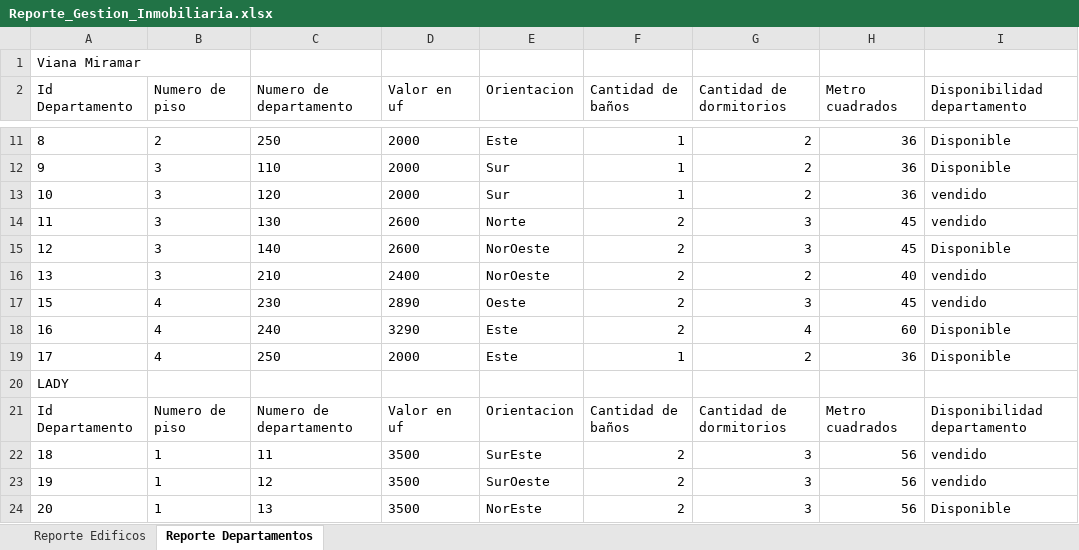
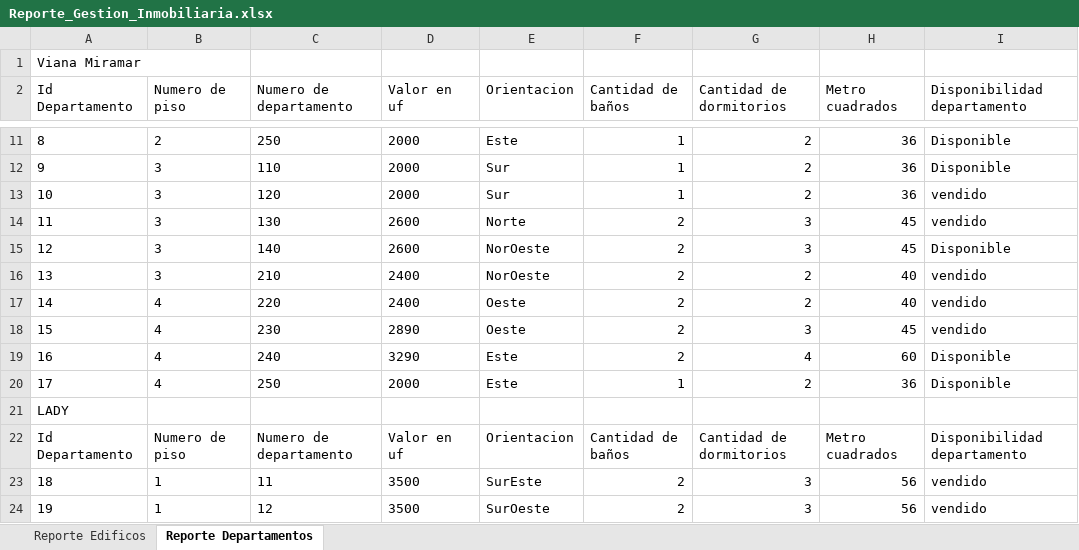
Before and after one commit to EduardoOlivar/ProyectoGestionInmobiliaria8-2, an Excel workbook: Reporte_Gestion_Inmobiliaria.xlsx, sheet Reporte Departamentos, drawn as a sheet; only a part is shown, gaps mark what is left out; the shorter side is filled out with more unchanged rows; values as stored, in another font and other column widths than the file's, no borders; the diff names each change by its address in the sheet, - before the commit and + after, or states it on an @@ line.

```diff
--- a/Reporte_Gestion_Inmobiliaria.xlsx (sheet Reporte Departamentos)
+++ b/Reporte_Gestion_Inmobiliaria.xlsx (sheet Reporte Departamentos)
+row 17: 14 | 4 | 220 | 2400 | Oeste | 2 | 2 | 40 | vendido
```
Also changed, not shown: 4 other files.
